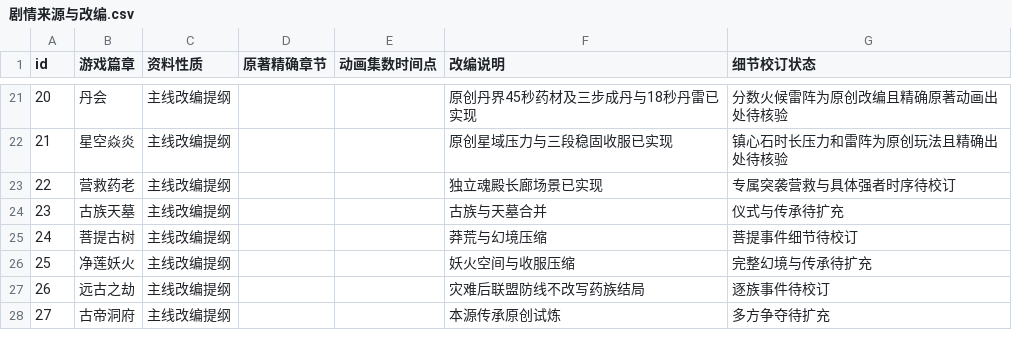
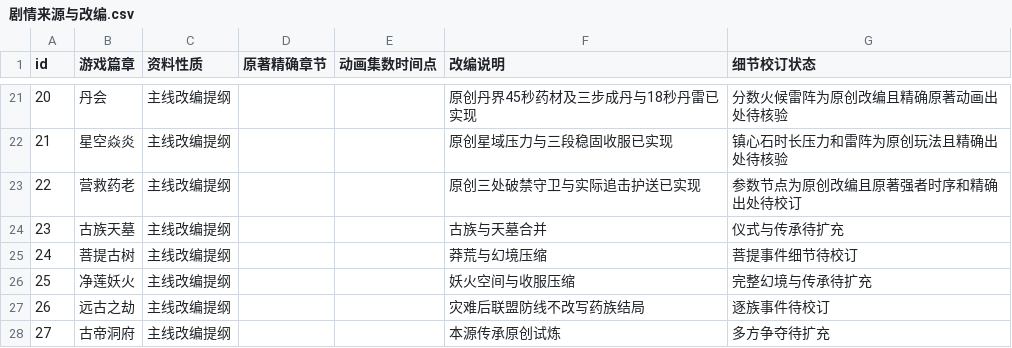
Before and after one commit to remixjc/doupocangqiong-webgame, a CSV file: docs/剧情来源与改编.csv, drawn as a sheet; only a part is shown, gaps mark what is left out.

```diff
--- a/docs/剧情来源与改编.csv
+++ b/docs/剧情来源与改编.csv
@@ -22,3 +22,3 @@ id,游戏篇章,资料性质,原著精确章节,动画集数时间点,改编说
 21,星空焱炎,主线改编提纲,,,原创星域压力与三段稳固收服已实现,镇心石时长压力和雷阵为原创玩法且精确出处待核验
-22,营救药老,主线改编提纲,,,独立魂殿长廊场景已实现,专属突袭营救与具体强者时序待校订
+22,营救药老,主线改编提纲,,,原创三处破禁守卫与实际追击护送已实现,参数节点为原创改编且原著强者时序和精确出处待校订
 23,古族天墓,主线改编提纲,,,古族与天墓合并,仪式与传承待扩充
```
Also changed, not shown: 20 other files.
